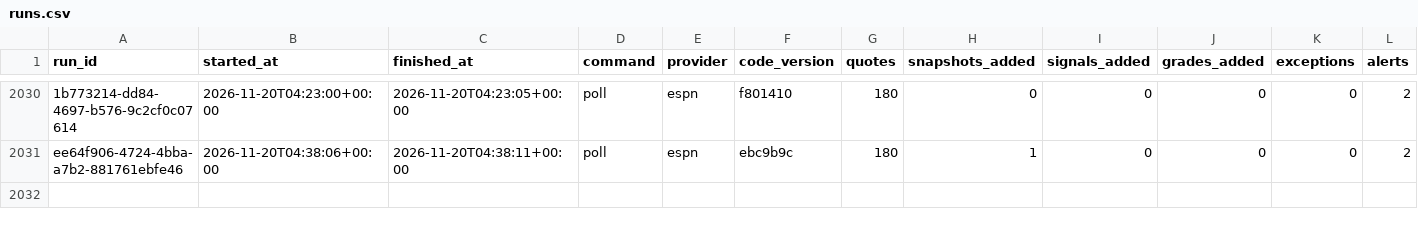
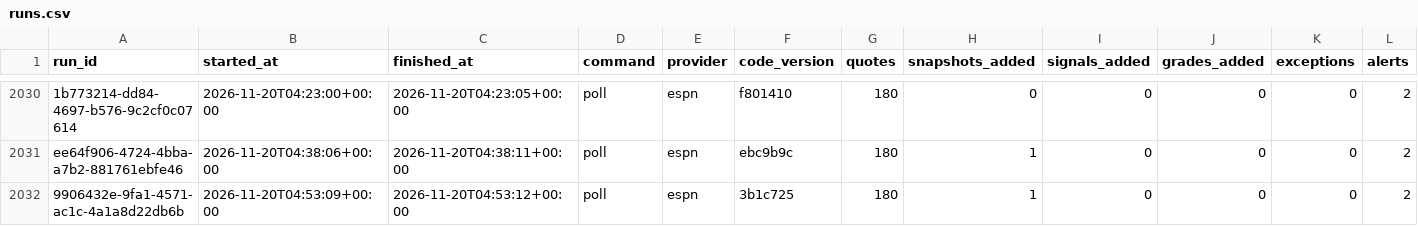
Before and after one commit to EdgeCash/Atlas, a CSV file: tracking/runs.csv, drawn as a sheet; only a part is shown, gaps mark what is left out; rows hold the shown columns only; the diff names each change by its address in the sheet, - before the commit and + after, or states it on an @@ line.

```diff
--- a/tracking/runs.csv
+++ b/tracking/runs.csv
+row 2032: 9906432e-9fa1-4571-ac1c-4a1a8d22db6b | 2026-11-20T04:53:09+00:00 | 2026-11-20T04:53:12+00:00 | poll | espn | 3b1c725 | 180 | 1 | 0 | 0 | 0 | 2
```
Also changed, not shown: tracking/card_grades.csv, tracking/games.csv, 11 other files.
